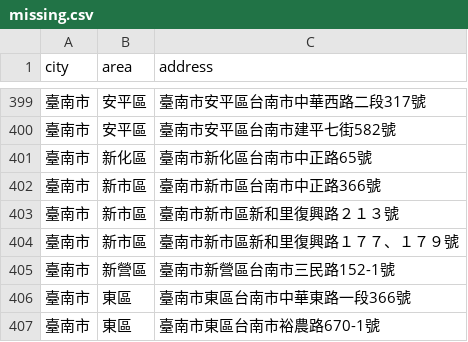
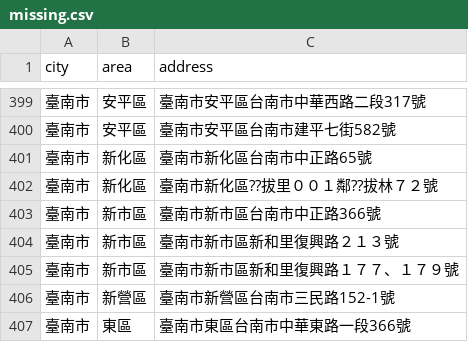
Before and after one commit to kiang/foodlover.tw, a CSV file: raw/missing.csv, drawn as a sheet; only a part is shown, gaps mark what is left out; the shorter side is filled out with more unchanged rows; the diff names each change by its address in the sheet, - before the commit and + after, or states it on an @@ line.

```diff
--- a/raw/missing.csv
+++ b/raw/missing.csv
+row 402: 臺南市 | 新化區 | 臺南市新化區??拔里００１鄰??拔林７２號
```
Also changed, not shown: 7 other files.
